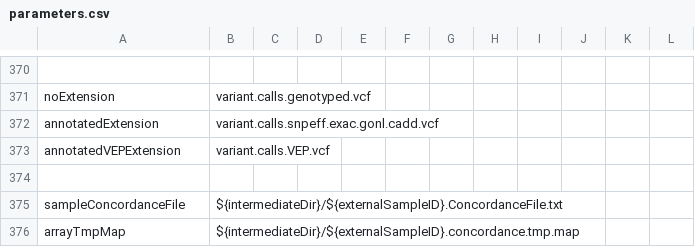
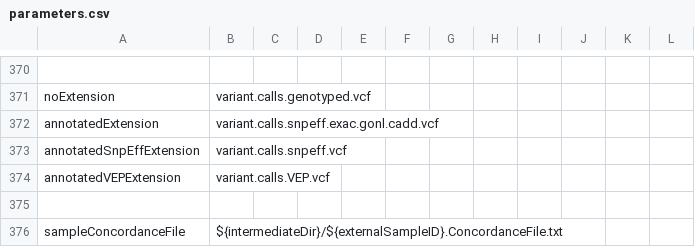
Before and after one commit to molgenis/NGS_DNA, a CSV file: parameters.csv, drawn as a sheet; only a part is shown, gaps mark what is left out; the shorter side is filled out with more unchanged rows.

```diff
--- a/parameters.csv
+++ b/parameters.csv
@@ -372,2 +372,3 @@ noExtension,variant.calls.genotyped.vcf
 annotatedExtension,variant.calls.snpeff.exac.gonl.cadd.vcf
+annotatedSnpEffExtension,variant.calls.snpeff.vcf
 annotatedVEPExtension,variant.calls.VEP.vcf
```
Also changed, not shown: workflow.csv, 1 other file.
